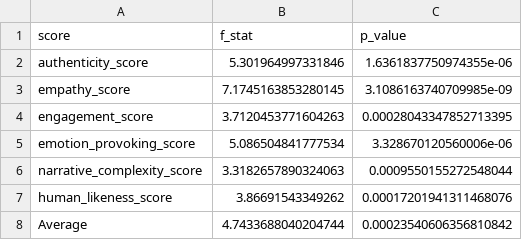
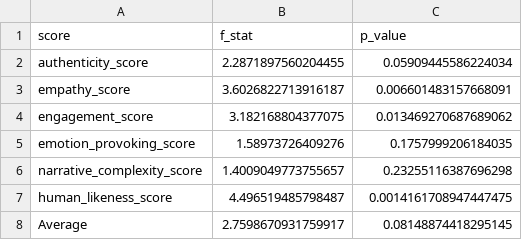
Before and after one commit to fabriceyhc/llm-psych-depth, a CSV file: story_eval/tables/human_study_anova_participant_id.csv, drawn as a sheet.

```diff
--- a/story_eval/tables/human_study_anova_participant_id.csv
+++ b/story_eval/tables/human_study_anova_participant_id.csv
@@ -1,8 +1,8 @@
 score,f_stat,p_value
-authenticity_score,5.301964997331846,1.6361837750974355e-06
-empathy_score,7.1745163853280145,3.1086163740709985e-09
-engagement_score,3.7120453771604263,0.00028043347852713395
-emotion_provoking_score,5.086504841777534,3.328670120560006e-06
-narrative_complexity_score,3.3182657890324063,0.0009550155272548044
-human_likeness_score,3.86691543349262,0.00017201941311468076
-Average,4.7433688040204744,0.00023540606356810842
+authenticity_score,2.2871897560204455,0.05909445586224034
+empathy_score,3.6026822713916187,0.006601483157668091
+engagement_score,3.182168804377075,0.013469270687689062
+emotion_provoking_score,1.58973726409276,0.1757999206184035
+narrative_complexity_score,1.4009049773755657,0.23255116387696298
+human_likeness_score,4.496519485798487,0.0014161708947447475
+Average,2.7598670931759917,0.08148874418295145
```
Also changed, not shown: story_eval/tables/human_study_iaa.csv, story_eval/tables/human_study_model_scores.csv, 23 other files.
